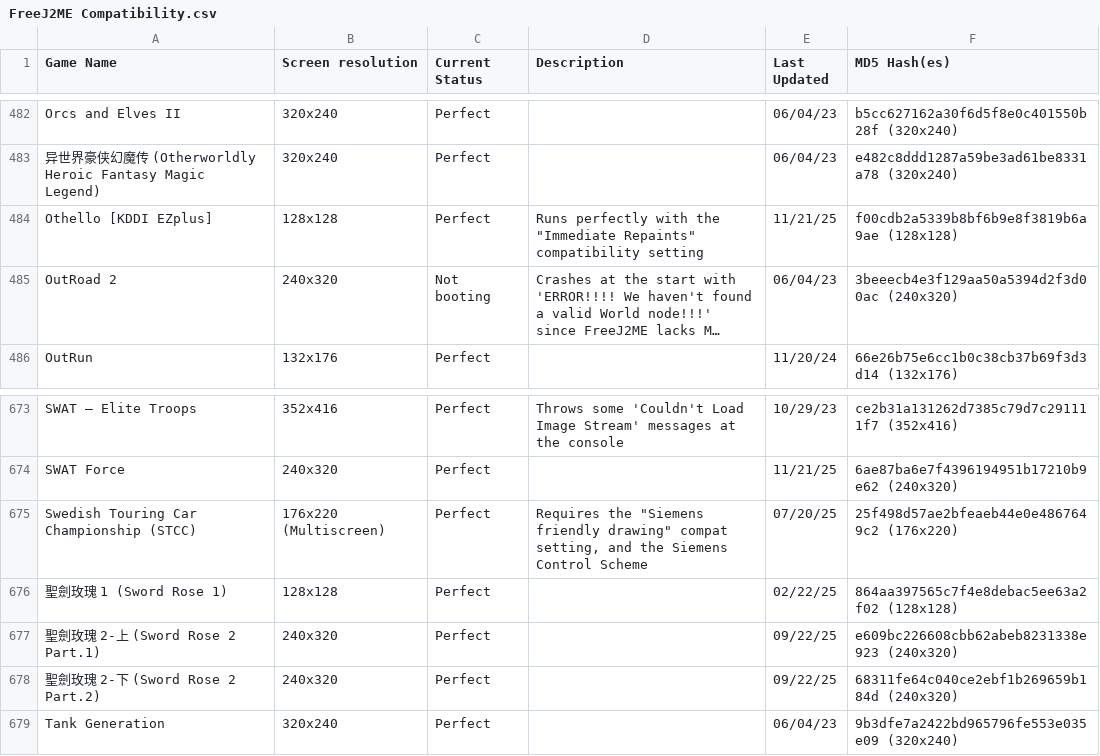
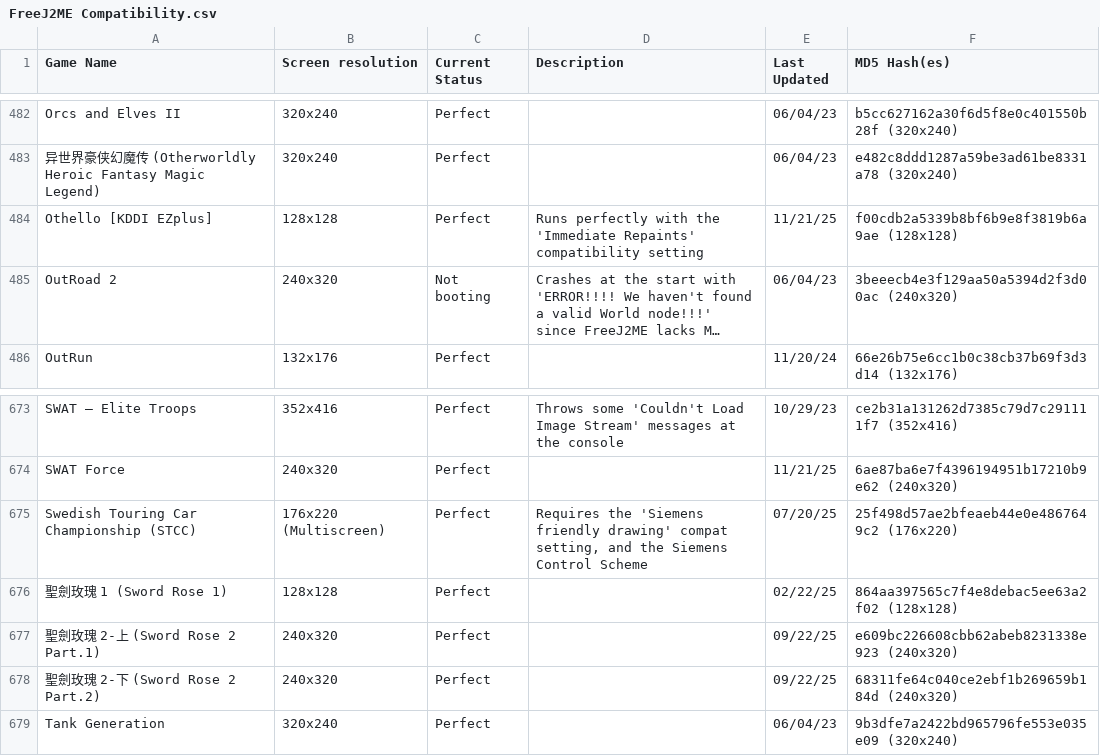
Before and after one commit to TASEmulators/freej2me-plus, a CSV file: docs/compat_data/FreeJ2ME Compatibility.csv, drawn as a sheet; only a part is shown, gaps mark what is left out; long unchanged cells end in …; the diff covers the shown part only; the diff names each change by its address in the sheet, - before the commit and + after, or states it on an @@ line.

```diff
--- a/docs/compat_data/FreeJ2ME Compatibility.csv
+++ b/docs/compat_data/FreeJ2ME Compatibility.csv
-D484 (Description): …with the "Immediate Repaints" compatibility setting
+D484 (Description): …with the 'Immediate Repaints' compatibility setting
-D675 (Description): Requires the "Siemens friendly drawing" compat setting,…
+D675 (Description): Requires the 'Siemens friendly drawing' compat setting,…
```
Also changed, not shown: 5 edited cells elsewhere in this file.
